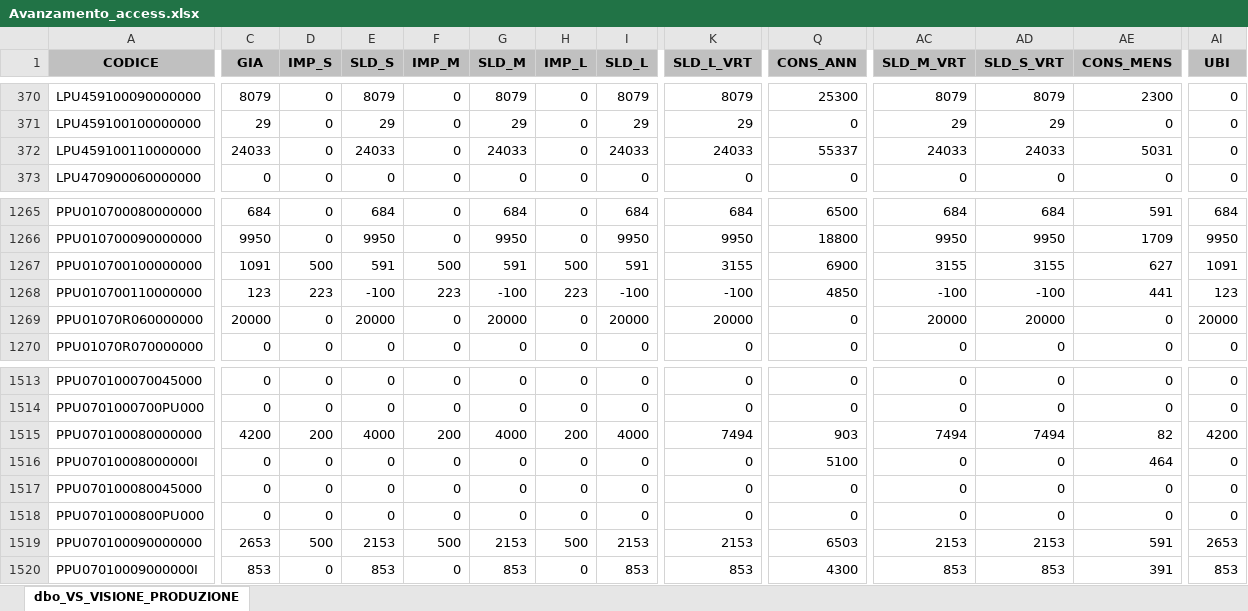
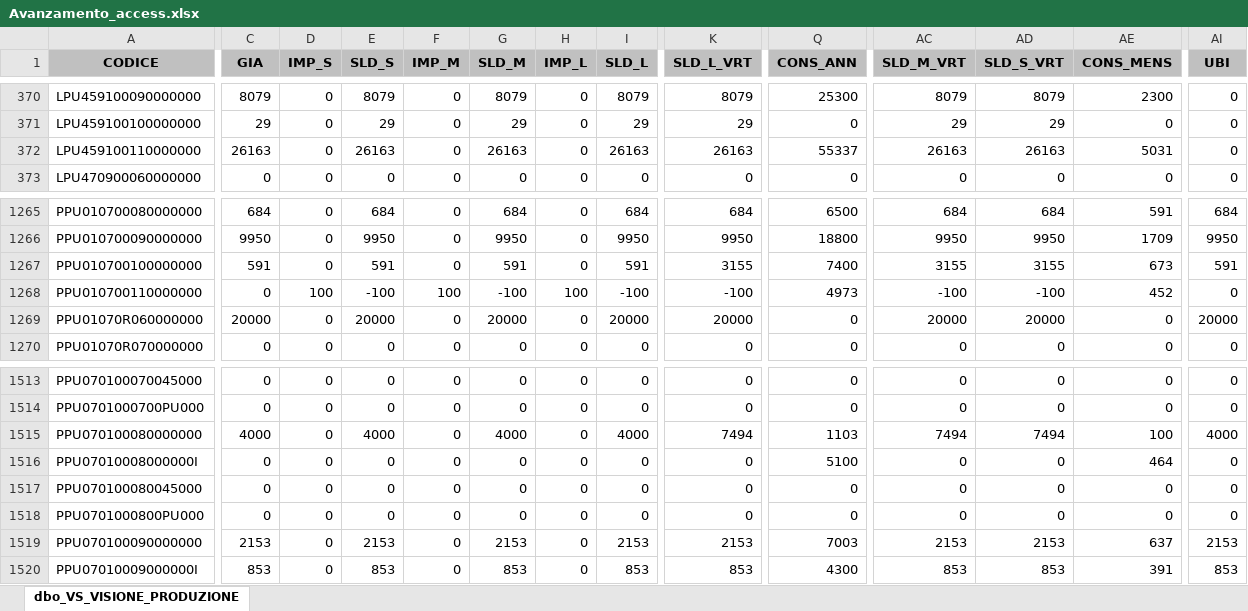
Before and after one commit to denis-safit/SAFiT, an Excel workbook: Avanzamento_access.xlsx, sheet dbo_VS_VISIONE_PRODUZIONE, drawn as a sheet; only a part is shown, gaps mark what is left out; values as stored, in another font and other column widths than the file's, no borders; the diff covers the shown part only; the diff names each change by its address in the sheet, - before the commit and + after, or states it on an @@ line.

```diff
--- a/Avanzamento_access.xlsx (sheet dbo_VS_VISIONE_PRODUZIONE)
+++ b/Avanzamento_access.xlsx (sheet dbo_VS_VISIONE_PRODUZIONE)
-C372 (GIA): 24033
+C372 (GIA): 26163
-E372 (SLD_S): 24033
+E372 (SLD_S): 26163
-G372 (SLD_M): 24033
+G372 (SLD_M): 26163
-I372 (SLD_L): 24033
+I372 (SLD_L): 26163
-K372 (SLD_L_VRT): 24033
+K372 (SLD_L_VRT): 26163
-AC372 (SLD_M_VRT): 24033
+AC372 (SLD_M_VRT): 26163
-AD372 (SLD_S_VRT): 24033
+AD372 (SLD_S_VRT): 26163
-C1267 (GIA): 1091
+C1267 (GIA): 591
-D1267 (IMP_S): 500
+D1267 (IMP_S): 0
-F1267 (IMP_M): 500
+F1267 (IMP_M): 0
-H1267 (IMP_L): 500
+H1267 (IMP_L): 0
-Q1267 (CONS_ANN): 6900
+Q1267 (CONS_ANN): 7400
-AE1267 (CONS_MENS): 627
+AE1267 (CONS_MENS): 673
-AI1267 (UBI): 1091
+AI1267 (UBI): 591
-C1268 (GIA): 123
+C1268 (GIA): 0
-D1268 (IMP_S): 223
+D1268 (IMP_S): 100
-F1268 (IMP_M): 223
+F1268 (IMP_M): 100
-H1268 (IMP_L): 223
+H1268 (IMP_L): 100
-Q1268 (CONS_ANN): 4850
+Q1268 (CONS_ANN): 4973
-AE1268 (CONS_MENS): 441
+AE1268 (CONS_MENS): 452
-AI1268 (UBI): 123
+AI1268 (UBI): 0
-C1515 (GIA): 4200
+C1515 (GIA): 4000
-D1515 (IMP_S): 200
+D1515 (IMP_S): 0
-F1515 (IMP_M): 200
+F1515 (IMP_M): 0
-H1515 (IMP_L): 200
+H1515 (IMP_L): 0
-Q1515 (CONS_ANN): 903
+Q1515 (CONS_ANN): 1103
-AE1515 (CONS_MENS): 82
+AE1515 (CONS_MENS): 100
-AI1515 (UBI): 4200
+AI1515 (UBI): 4000
-C1519 (GIA): 2653
+C1519 (GIA): 2153
-D1519 (IMP_S): 500
+D1519 (IMP_S): 0
-F1519 (IMP_M): 500
+F1519 (IMP_M): 0
-H1519 (IMP_L): 500
+H1519 (IMP_L): 0
-Q1519 (CONS_ANN): 6503
+Q1519 (CONS_ANN): 7003
-AE1519 (CONS_MENS): 591
+AE1519 (CONS_MENS): 637
-AI1519 (UBI): 2653
+AI1519 (UBI): 2153
```
Also changed, not shown: 9 edited cells elsewhere in this sheet, 3 other files.
